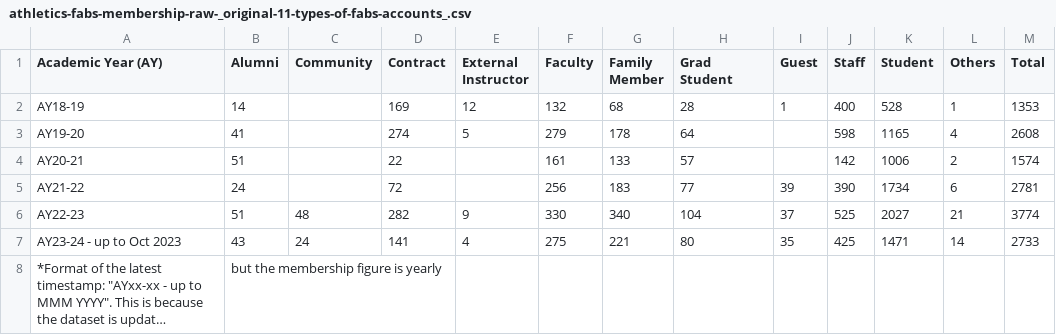
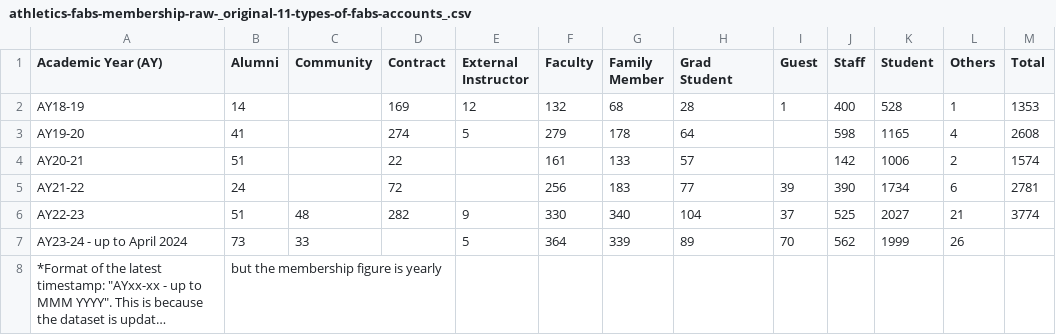
Before and after one commit to RitinDev/CITIES-data-scraper-test, a CSV file: athletics-fabs-membership/athletics-fabs-membership-raw-_original-11-types-of-fabs-accounts_.csv, drawn as a sheet; long unchanged cells end in …; removed rows and columns are numbered as before the commit, all else as after; the diff names each change by its address in the sheet, - before the commit and + after, or states it on an @@ line.

```diff
--- a/athletics-fabs-membership/athletics-fabs-membership-raw-_original-11-types-of-fabs-accounts_.csv
+++ b/athletics-fabs-membership/athletics-fabs-membership-raw-_original-11-types-of-fabs-accounts_.csv
-row 7: AY23-24 - up to Oct 2023 | 43 | 24 | 141 | 4 | 275 | 221 | 80 | 35 | 425 | 1471 | 14 | 2733
+row 7: AY23-24 - up to April 2024 | 73 | 33 |  | 5 | 364 | 339 | 89 | 70 | 562 | 1999 | 26
```
Also changed, not shown: athletics-fabs-membership/athletics-fabs-membership-transformed-_regrouped-to-4-demographic-groups_.csv, 2 other files.
